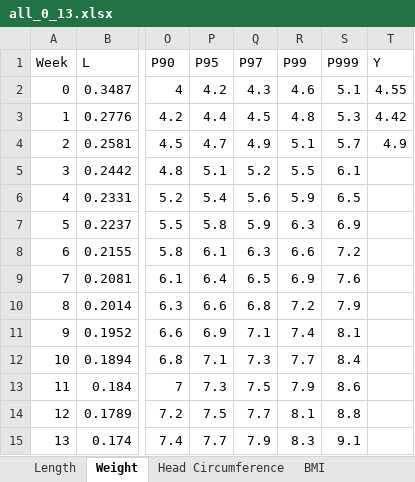
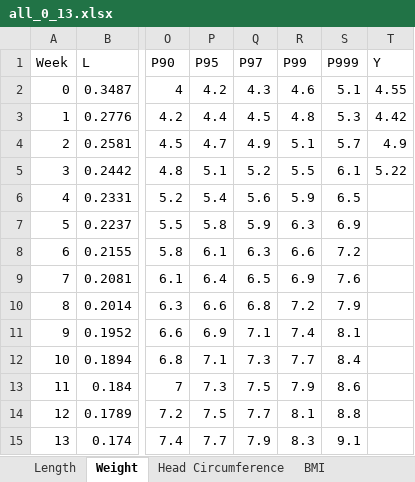
Before and after one commit to Lingxi-Li/child_growth_chart, an Excel workbook: excel/all_0_13.xlsx, sheet Weight, drawn as a sheet; only a part is shown, gaps mark what is left out; values as stored, in another font and other column widths than the file's, no borders; the diff names each change by its address in the sheet, - before the commit and + after, or states it on an @@ line.

```diff
--- a/excel/all_0_13.xlsx (sheet Weight)
+++ b/excel/all_0_13.xlsx (sheet Weight)
-T5 (Y): (empty)
+T5 (Y): 5.22
```
Also changed, not shown: sheet Length, sheet BMI.
